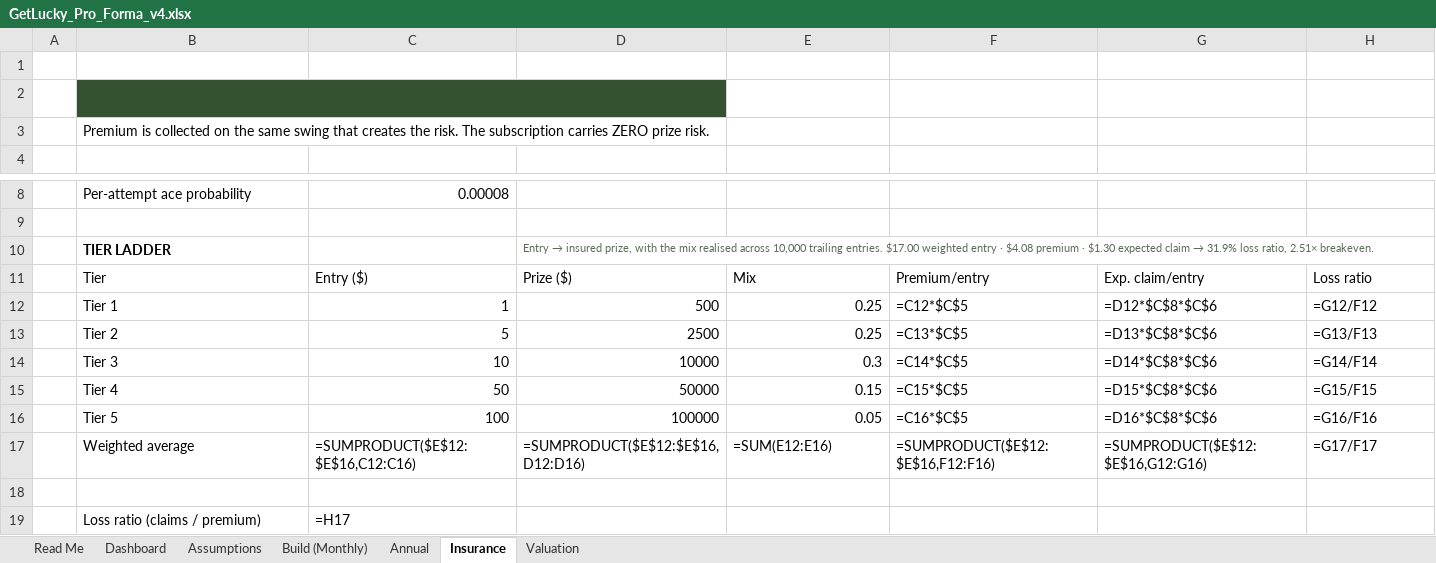
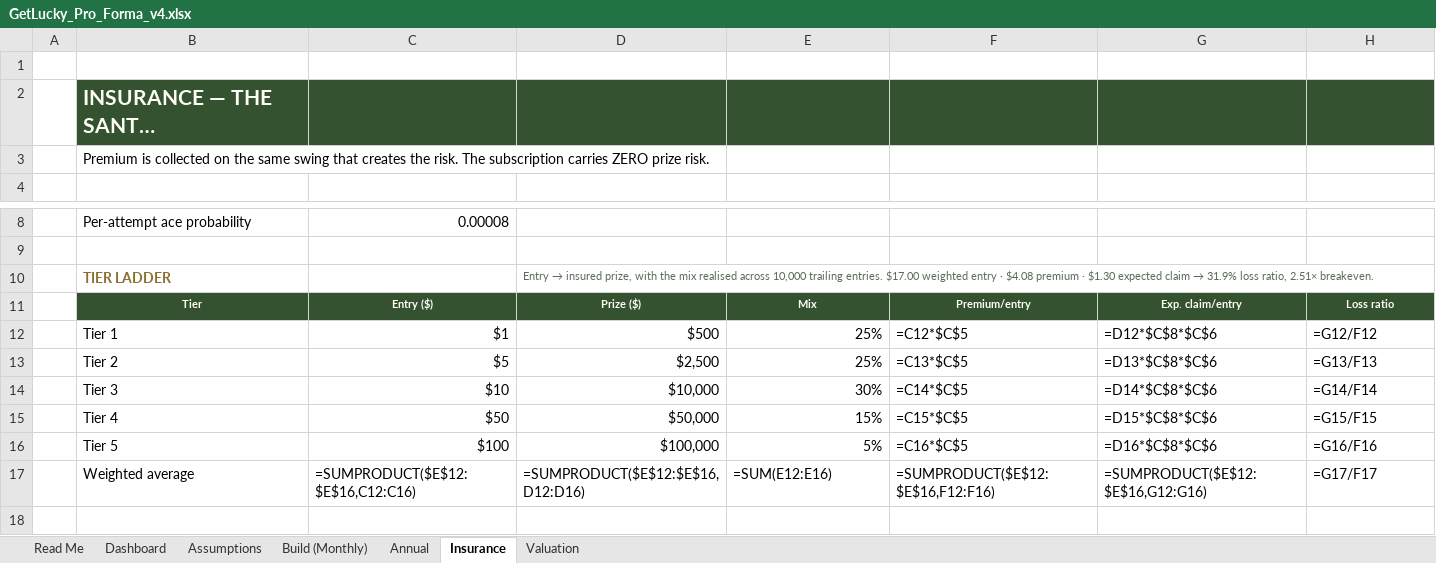
Before and after one commit to getluckyjo/investgetlucky, an Excel workbook: GetLucky_Pro_Forma_v4.xlsx, sheet Insurance, drawn as a sheet; only a part is shown, gaps mark what is left out; the shorter side is filled out with more unchanged rows; long unchanged cells end in …; values as stored, in another font and other column widths than the file's, no borders; formulas without a stored value are shown as written; the diff names each change by its address in the sheet, - before the commit and + after, or states it on an @@ line.

```diff
--- a/GetLucky_Pro_Forma_v4.xlsx (sheet Insurance)
+++ b/GetLucky_Pro_Forma_v4.xlsx (sheet Insurance)
-B2 text colour: #345230
+B2 text colour: #FDFCF5
-C2:H2 fill: none
+C2:H2 fill: #345230
-B10 text colour: black
+B10 text colour: #8A6F2E
@@ B11:H11 fill: none → #345230, bold: off → on, text colour: black → #FDFCF5, text size: smaller, alignment: left → center @@
-C12: 1
+C12: $1
-D12: 500
+D12: $500
-E12:E13: 0.25
+E12:E13: 25%
-C13: 5
+C13: $5
-D13: 2500
+D13: $2,500
-C14: 10
+C14: $10
-D14: 10000
+D14: $10,000
-E14: 0.3
+E14: 30%
-C15: 50
+C15: $50
-D15: 50000
+D15: $50,000
-E15: 0.15
+E15: 15%
-C16: 100
+C16: $100
-D16: 100000
+D16: $100,000
-E16: 0.05
+E16: 5%
```
Also changed, not shown: sheet Annual, sheet Build (Monthly), sheet Valuation, sheet Assumptions, sheet Read Me, assets/docs/get-lucky-pro-forma.xlsx.
